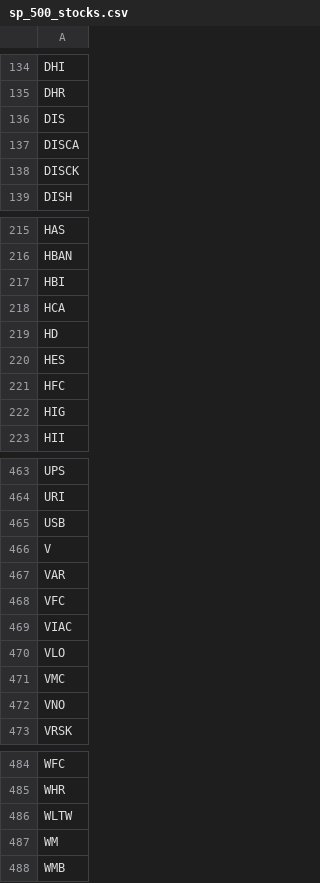
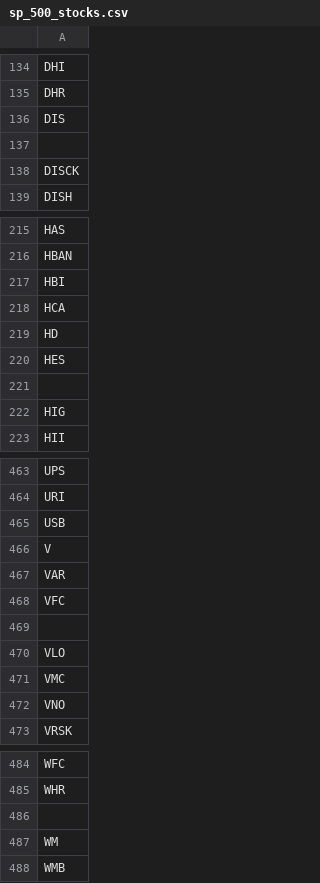
Before and after one commit to usuajiayako/algorithmic_trading, a CSV file: equal_weight_s&p500/sp_500_stocks.csv, drawn as a sheet; only a part is shown, gaps mark what is left out.

```diff
--- a/equal_weight_s&p500/sp_500_stocks.csv
+++ b/equal_weight_s&p500/sp_500_stocks.csv
@@ -136,3 +136,3 @@ DHR
 DIS
-DISCA
+
 DISCK
@@ -220,3 +220,3 @@ HD
 HES
-HFC
+
 HIG
@@ -468,3 +468,3 @@ VAR
 VFC
-VIAC
+
 VLO
@@ -485,3 +485,3 @@ WFC
 WHR
-WLTW
+
 WM
```
Also changed, not shown: 2 other files.
